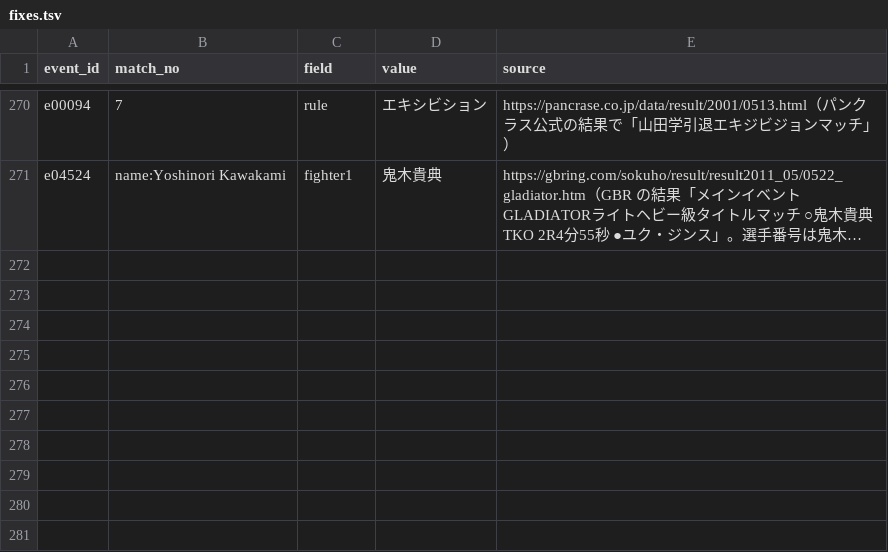
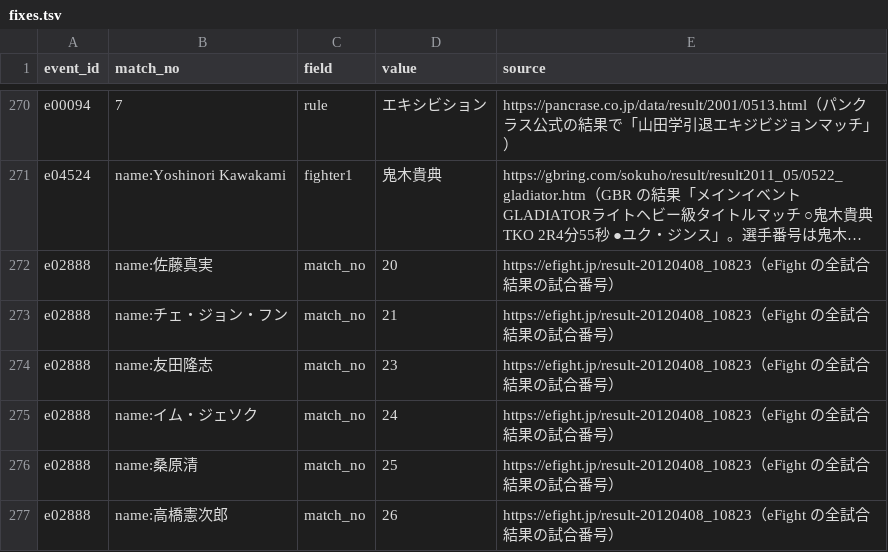
Before and after one commit to japan-mma-record/japan-mma-record.github.io, a TSV file: data/fixes.tsv, drawn as a sheet; only a part is shown, gaps mark what is left out; long unchanged cells end in …; the diff names each change by its address in the sheet, - before the commit and + after, or states it on an @@ line.

```diff
--- a/data/fixes.tsv
+++ b/data/fixes.tsv
+row 272: e02888 | name:佐藤真実 | match_no | 20 | https://efight.jp/result-20120408_10823（eFight の全試合結果の試合番号）
+row 273: e02888 | name:チェ・ジョン・フン | match_no | 21 | https://efight.jp/result-20120408_10823（eFight の全試合結果の試合番号）
+row 274: e02888 | name:友田隆志 | match_no | 23 | https://efight.jp/result-20120408_10823（eFight の全試合結果の試合番号）
+row 275: e02888 | name:イム・ジェソク | match_no | 24 | https://efight.jp/result-20120408_10823（eFight の全試合結果の試合番号）
+row 276: e02888 | name:桑原清 | match_no | 25 | https://efight.jp/result-20120408_10823（eFight の全試合結果の試合番号）
+row 277: e02888 | name:高橋憲次郎 | match_no | 26 | https://efight.jp/result-20120408_10823（eFight の全試合結果の試合番号）
```
Also changed, not shown: 1 other file.
